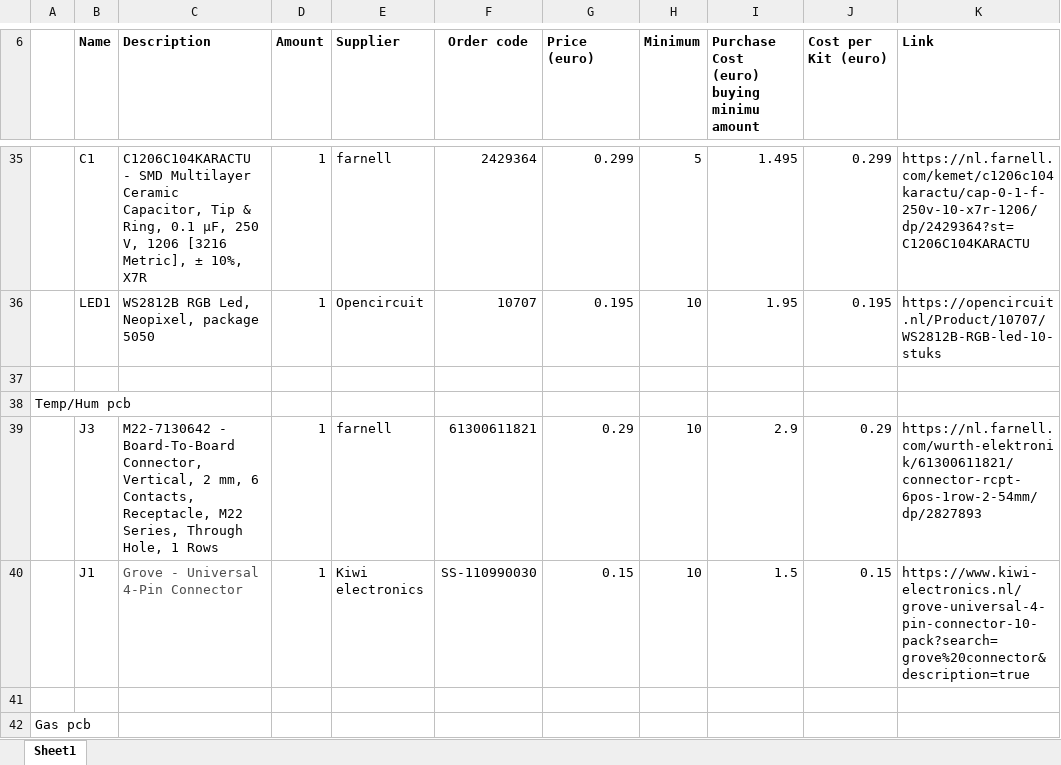
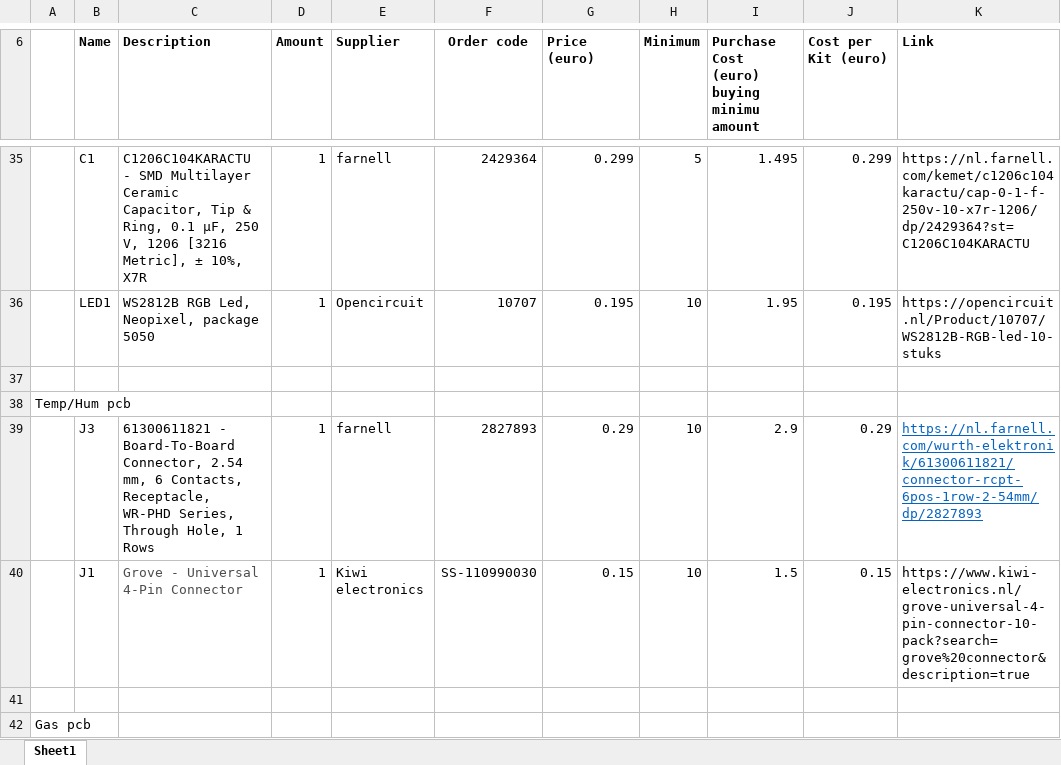
Before and after one commit to waagsociety/air_quality_sensor_kit, an Excel workbook: MUV Kit/Hardware/BOM_sensors_kit.xlsx, sheet Sheet1, drawn as a sheet; only a part is shown, gaps mark what is left out; values as stored, in another font and other column widths than the file's, no borders; the diff names each change by its address in the sheet, - before the commit and + after, or states it on an @@ line.

```diff
--- a/MUV Kit/Hardware/BOM_sensors_kit.xlsx (sheet Sheet1)
+++ b/MUV Kit/Hardware/BOM_sensors_kit.xlsx (sheet Sheet1)
-C39 (Description): M22-7130642 - Board-To-Board Connector, Vertical, 2 mm, 6 Contacts, Receptacle, M22 Series, Through…
+C39 (Description): 61300611821 - Board-To-Board Connector, 2.54 mm, 6 Contacts, Receptacle, WR-PHD Series, Through…
-F39 (Order code): 61300611821
+F39 (Order code): 2827893
@@ K39 underline: off → on, text colour: black → #0563C1 @@
```
Also changed, not shown: 7 other files.
